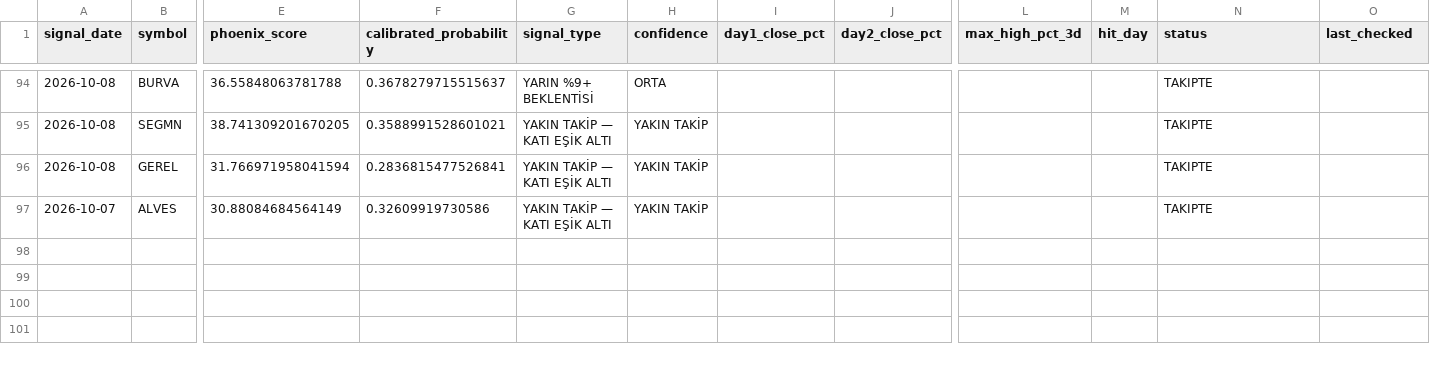
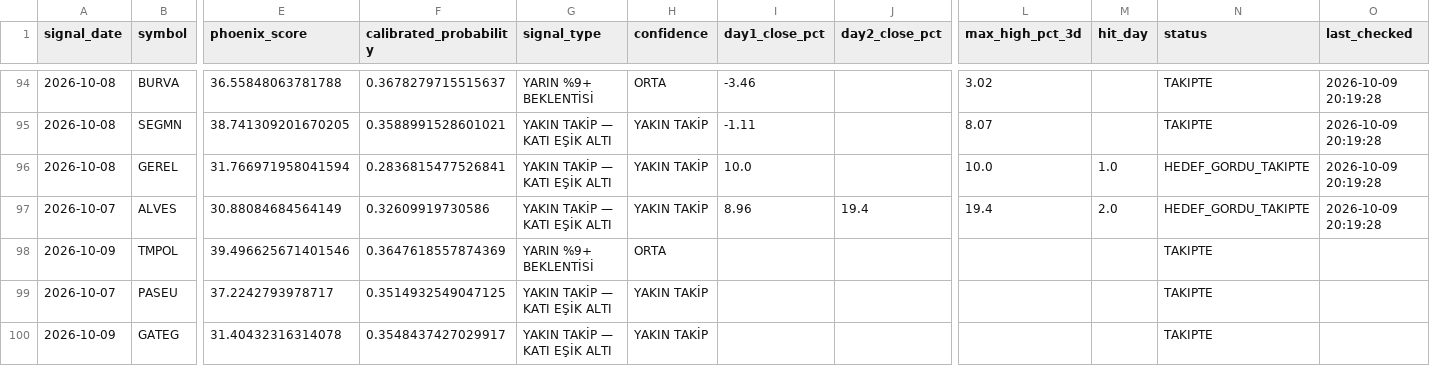
Before and after one commit to swcydsqzjb-bit/-phoenix, a CSV file: phoenix_tracking.csv, drawn as a sheet; only a part is shown, gaps mark what is left out; rows hold the shown columns only; the diff covers the shown part only; the diff names each change by its address in the sheet, - before the commit and + after, or states it on an @@ line.

```diff
--- a/phoenix_tracking.csv
+++ b/phoenix_tracking.csv
-I94 (day1_close_pct): (empty)
+I94 (day1_close_pct): -3.46
-L94 (max_high_pct_3d): (empty)
+L94 (max_high_pct_3d): 3.02
-O94:O97 (last_checked): (empty)
+O94:O97 (last_checked): 2026-10-09 20:19:28
-I95 (day1_close_pct): (empty)
+I95 (day1_close_pct): -1.11
-L95 (max_high_pct_3d): (empty)
+L95 (max_high_pct_3d): 8.07
-I96 (day1_close_pct): (empty)
+I96 (day1_close_pct): 10.0
-L96 (max_high_pct_3d): (empty)
+L96 (max_high_pct_3d): 10.0
-M96 (hit_day): (empty)
+M96 (hit_day): 1.0
-N96:N97 (status): TAKIPTE
+N96:N97 (status): HEDEF_GORDU_TAKIPTE
-I97 (day1_close_pct): (empty)
+I97 (day1_close_pct): 8.96
-J97 (day2_close_pct): (empty)
+J97 (day2_close_pct): 19.4
-L97 (max_high_pct_3d): (empty)
+L97 (max_high_pct_3d): 19.4
-M97 (hit_day): (empty)
+M97 (hit_day): 2.0
+row 98: 2026-10-09 | TMPOL | 39.496625671401546 | 0.3647618557874369 | YARIN %9+ BEKLENTİSİ | ORTA |  |  |  |  | TAKIPTE
+row 99: 2026-10-07 | PASEU | 37.2242793978717 | 0.3514932549047125 | YAKIN TAKİP — KATI EŞİK ALTI | YAKIN TAKİP |  |  |  |  | TAKIPTE
+row 100: 2026-10-09 | GATEG | 31.40432316314078 | 0.3548437427029917 | YAKIN TAKİP — KATI EŞİK ALTI | YAKIN TAKİP |  |  |  |  | TAKIPTE
```
Also changed, not shown: 43 edited cells elsewhere in this file.
